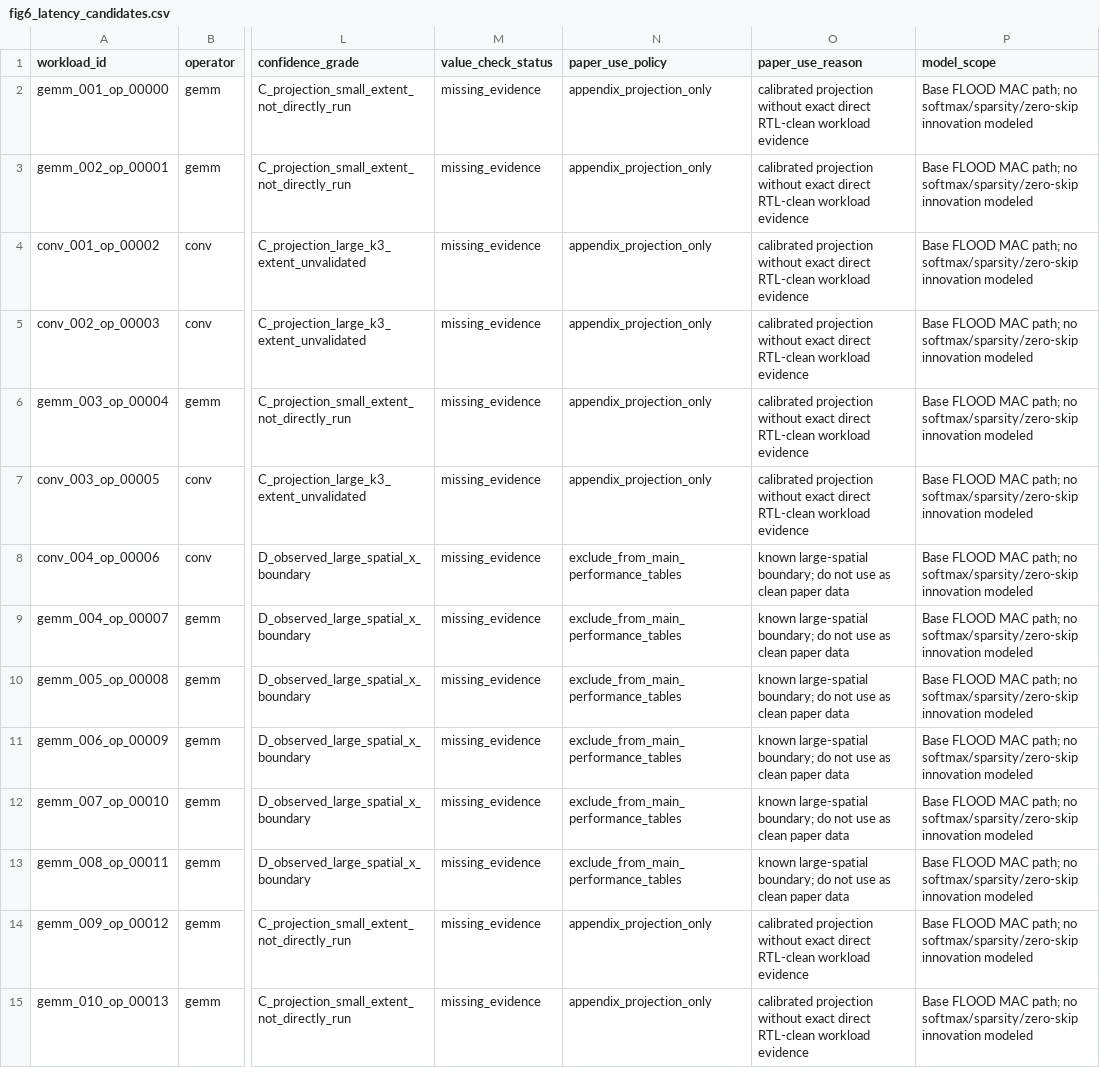
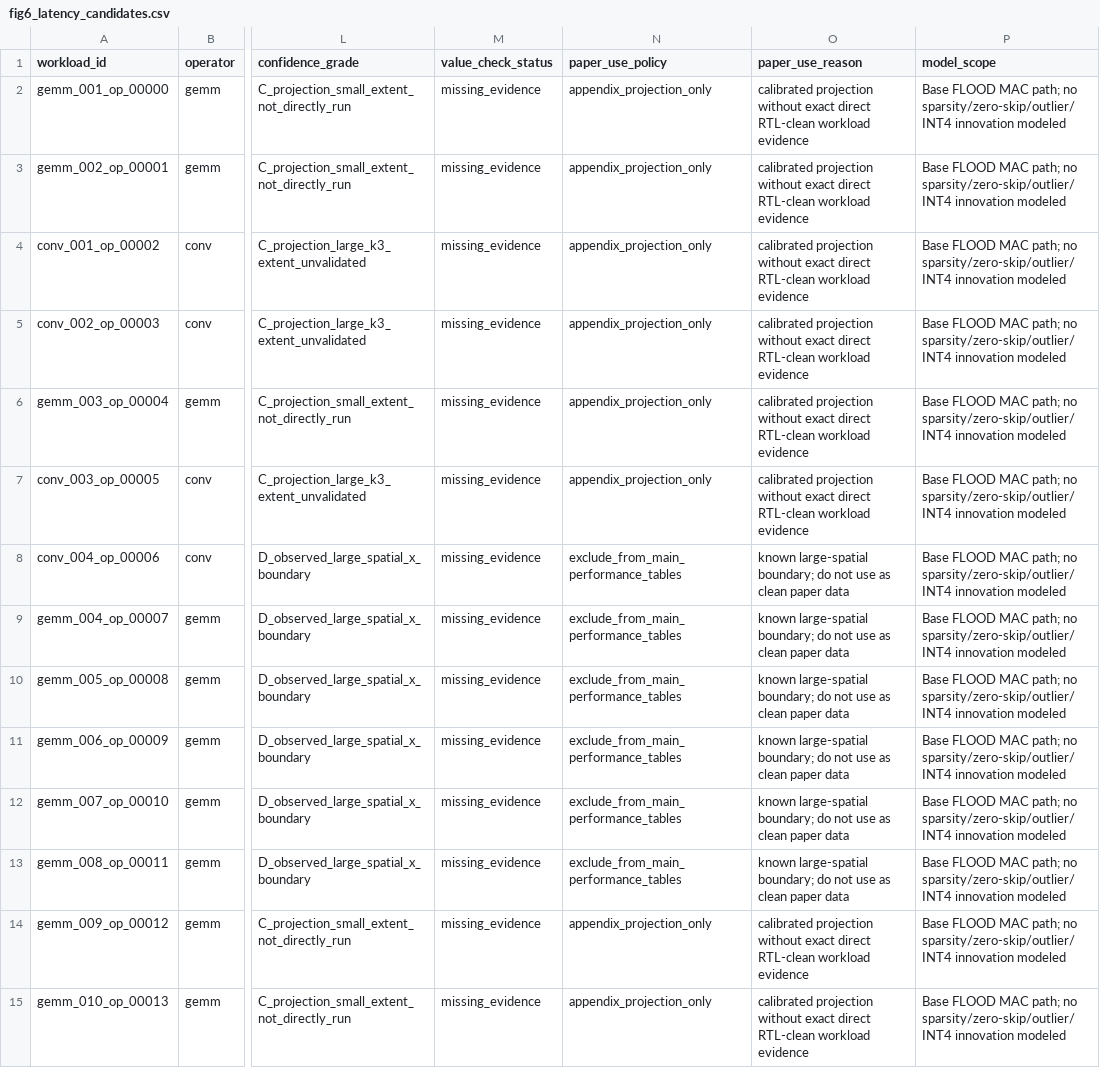
Before and after one commit to Hughger/FLOOD, a CSV file: results/flood_cycle_sim_v1/synthetic_unet_trace/paper_tables/fig6_latency_candidates.csv, drawn as a sheet; only a part is shown, gaps mark what is left out; the diff covers the shown part only; the diff names each change by its address in the sheet, - before the commit and + after, or states it on an @@ line.

Commit message:
Add gated softmax projection to cycle simulator

```diff
--- a/results/flood_cycle_sim_v1/synthetic_unet_trace/paper_tables/fig6_latency_candidates.csv
+++ b/results/flood_cycle_sim_v1/synthetic_unet_trace/paper_tables/fig6_latency_candidates.csv
-P2:P15 (model_scope): …path; no softmax/sparsity/zero-skip innovation modeled
+P2:P15 (model_scope): …path; no sparsity/zero-skip/outlier/INT4 innovation modeled
```
Also changed, not shown: 58 edited cells elsewhere in this file, results/flood_cycle_sim_v1/person2_gemm/workload_summary.csv, results/flood_cycle_sim_v1/synthetic_unet_trace/workload_summary.csv, 8 other files.
